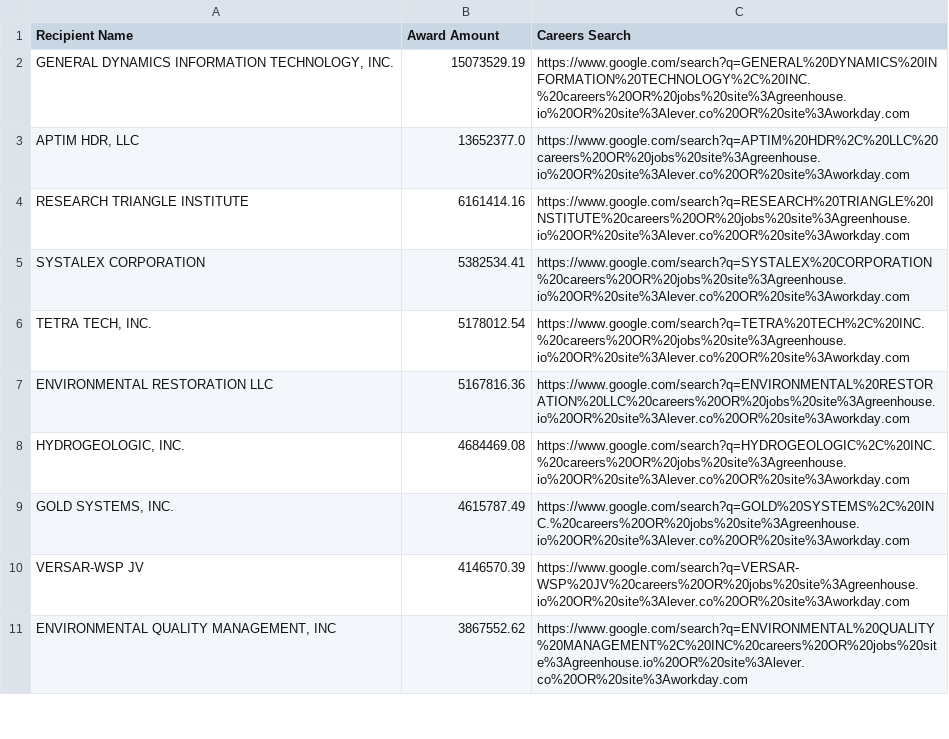
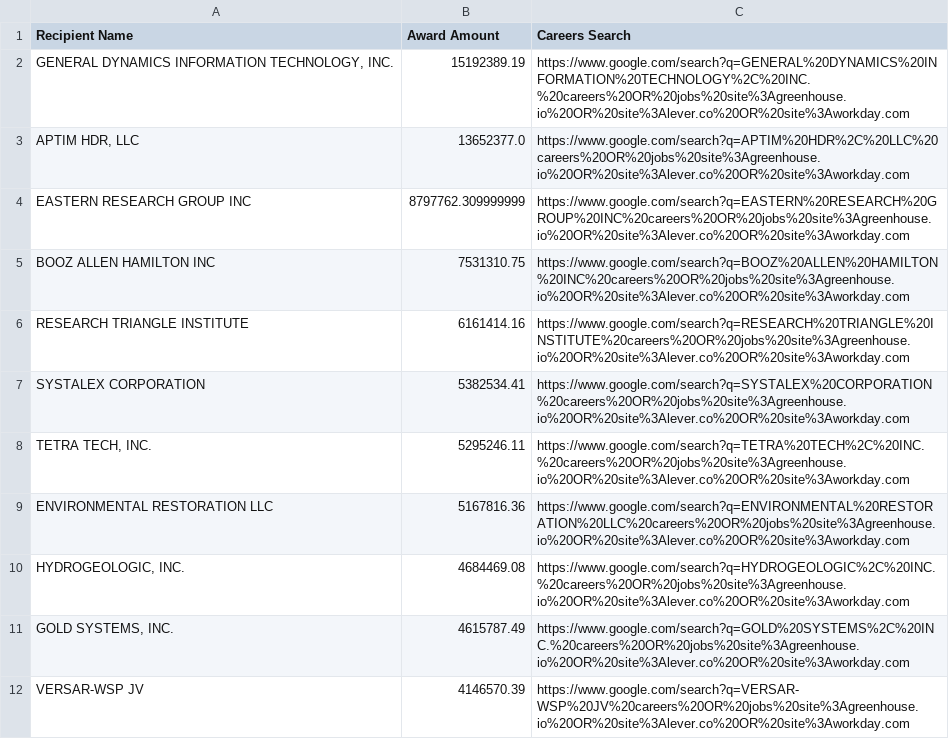
Before and after one commit to feldmangn/nih-awards-tracker, a CSV file: data/epa_top_recipients_last_90d_enriched.csv, drawn as a sheet; only a part is shown; the shorter side is filled out with more unchanged rows; the diff covers the shown part only.

```diff
--- a/data/epa_top_recipients_last_90d_enriched.csv
+++ b/data/epa_top_recipients_last_90d_enriched.csv
@@ -1,7 +1,9 @@
 Recipient Name,Award Amount,Careers Search
-"GENERAL DYNAMICS INFORMATION TECHNOLOGY, INC.",15073529.19,https://www.google.com/search?q=GENERAL%20DYNAMICS%20INFORMATION%20TECHNOLOGY%2C%20INC.%20careers%20OR%20jobs%20site%3Agreenhouse.io%20OR%20site%3Alever.co%20OR%20site%3Aworkday.com
+"GENERAL DYNAMICS INFORMATION TECHNOLOGY, INC.",15192389.19,https://www.google.com/search?q=GENERAL%20DYNAMICS%20INFORMATION%20TECHNOLOGY%2C%20INC.%20careers%20OR%20jobs%20site%3Agreenhouse.io%20OR%20site%3Alever.co%20OR%20site%3Aworkday.com
 "APTIM HDR, LLC",13652377.0,https://www.google.com/search?q=APTIM%20HDR%2C%20LLC%20careers%20OR%20jobs%20site%3Agreenhouse.io%20OR%20site%3Alever.co%20OR%20site%3Aworkday.com
+EASTERN RESEARCH GROUP INC,8797762.309999999,https://www.google.com/search?q=EASTERN%20RESEARCH%20GROUP%20INC%20careers%20OR%20jobs%20site%3Agreenhouse.io%20OR%20site%3Alever.co%20OR%20site%3Aworkday.com
+BOOZ ALLEN HAMILTON INC,7531310.75,https://www.google.com/search?q=BOOZ%20ALLEN%20HAMILTON%20INC%20careers%20OR%20jobs%20site%3Agreenhouse.io%20OR%20site%3Alever.co%20OR%20site%3Aworkday.com
 RESEARCH TRIANGLE INSTITUTE,6161414.16,https://www.google.com/search?q=RESEARCH%20TRIANGLE%20INSTITUTE%20careers%20OR%20jobs%20site%3Agreenhouse.io%20OR%20site%3Alever.co%20OR%20site%3Aworkday.com
 SYSTALEX CORPORATION,5382534.41,https://www.google.com/search?q=SYSTALEX%20CORPORATION%20careers%20OR%20jobs%20site%3Agreenhouse.io%20OR%20site%3Alever.co%20OR%20site%3Aworkday.com
-"TETRA TECH, INC.",5178012.54,https://www.google.com/search?q=TETRA%20TECH%2C%20INC.%20careers%20OR%20jobs%20site%3Agreenhouse.io%20OR%20site%3Alever.co%20OR%20site%3Aworkday.com
+"TETRA TECH, INC.",5295246.11,https://www.google.com/search?q=TETRA%20TECH%2C%20INC.%20careers%20OR%20jobs%20site%3Agreenhouse.io%20OR%20site%3Alever.co%20OR%20site%3Aworkday.com
 ENVIRONMENTAL RESTORATION LLC,5167816.36,https://www.google.com/search?q=ENVIRONMENTAL%20RESTORATION%20LLC%20careers%20OR%20jobs%20site%3Agreenhouse.io%20OR%20site%3Alever.co%20OR%20site%3Aworkday.com
```
Also changed, not shown: 16 added rows, 14 removed rows, 87 moved rows and 6 edited cells elsewhere in this file, data/cms_awards_last_90d.csv, data/cms_top_recipients_last_90d_enriched.csv, 20 other files.
